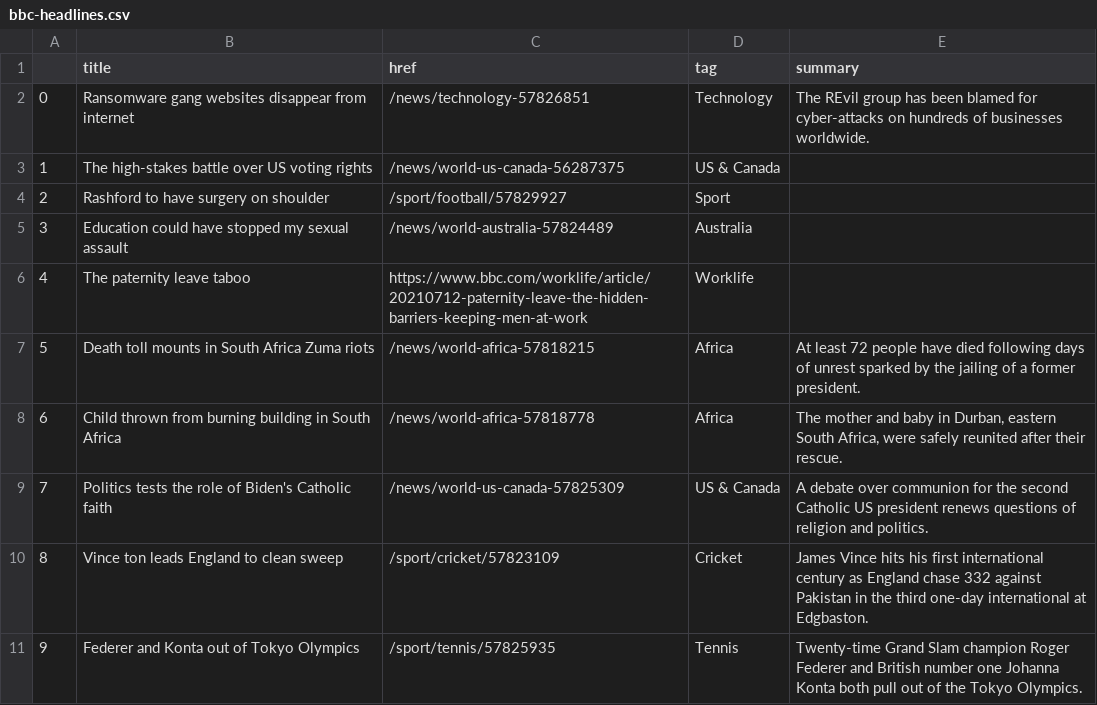
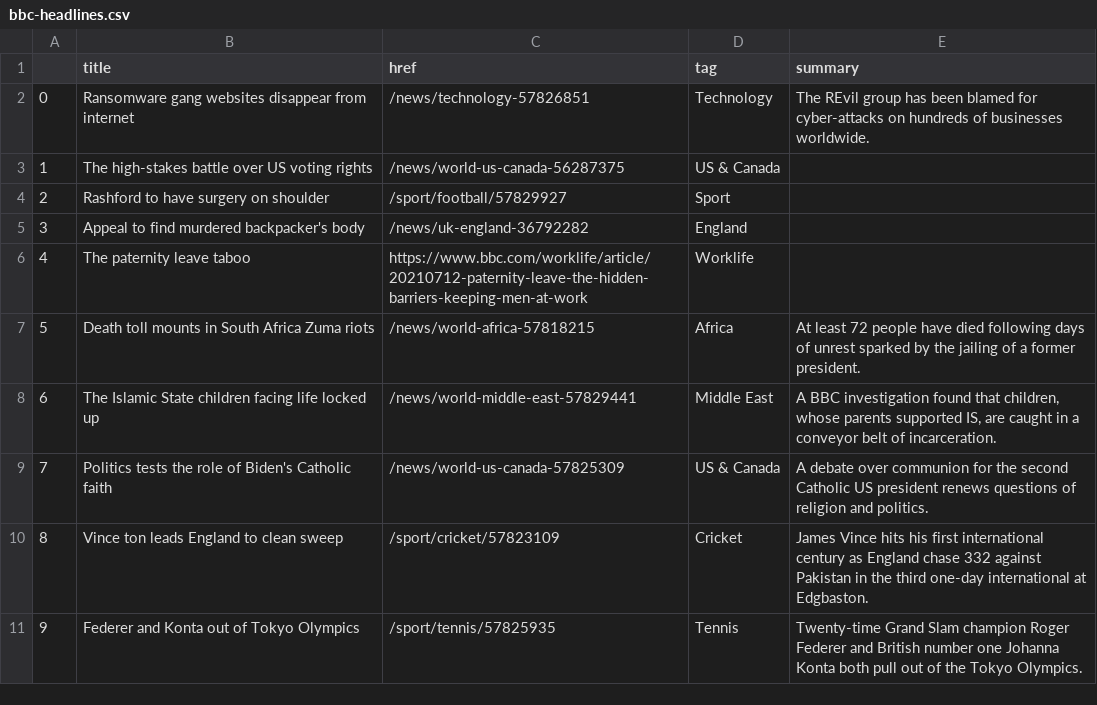
Before and after one commit to bronna/auto-scraper, a CSV file: bbc-headlines.csv, drawn as a sheet; only a part is shown.

```diff
--- a/bbc-headlines.csv
+++ b/bbc-headlines.csv
@@ -4,6 +4,6 @@
 2,Rashford to have surgery on shoulder,/sport/football/57829927,Sport,
-3,Education could have stopped my sexual assault,/news/world-australia-57824489,Australia,
+3,Appeal to find murdered backpacker's body,/news/uk-england-36792282,England,
 4,The paternity leave taboo,https://www.bbc.com/worklife/article/20210712-paternity-leave-the-hidden-barriers-keeping-men-at-work,Worklife,
 5,Death toll mounts in South Africa Zuma riots,/news/world-africa-57818215,Africa,At least 72 people have died following days of unrest sparked by the jailing of a former president.
-6,Child thrown from burning building in South Africa,/news/world-africa-57818778,Africa,"The mother and baby in Durban, eastern South Africa, were safely reunited after their rescue."
+6,The Islamic State children facing life locked up,/news/world-middle-east-57829441,Middle East,"A BBC investigation found that children, whose parents supported IS, are caught in a conveyor belt of incarceration."
 7,Politics tests the role of Biden's Catholic faith,/news/world-us-canada-57825309,US & Canada,A debate over communion for the second Catholic US president renews questions of religion and politics.
```
